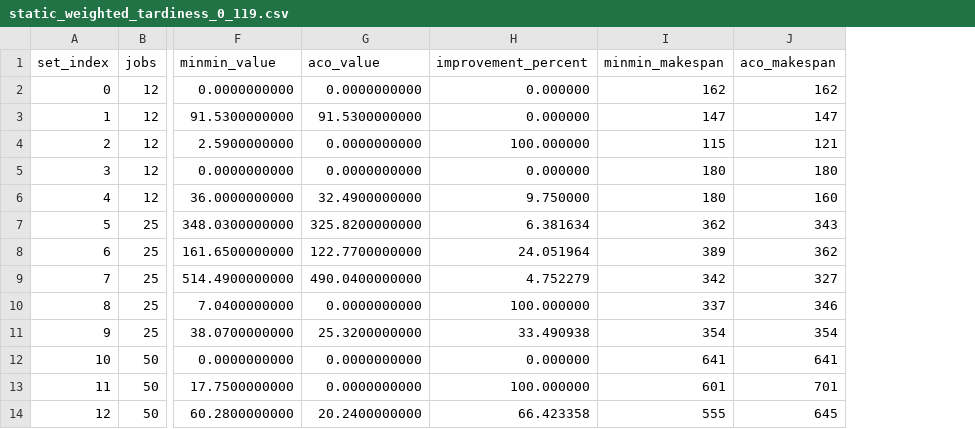
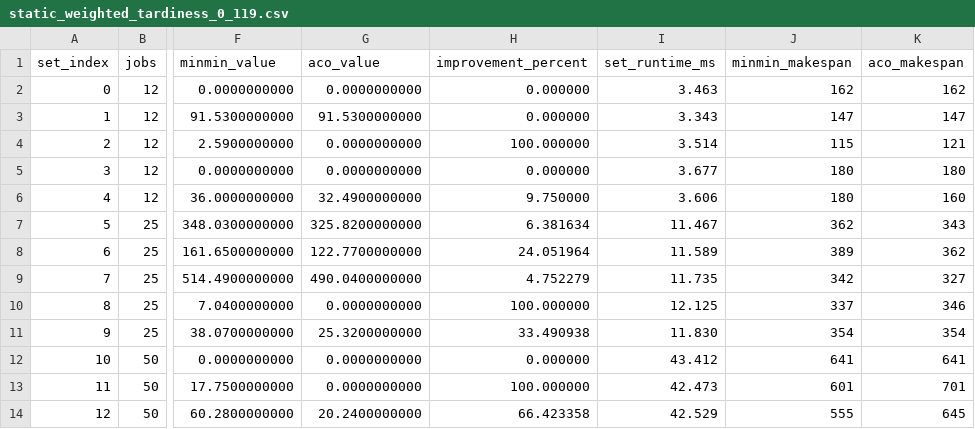
Before and after one commit to KarloKnezevic/Unrelated-Machines-Scheduling-ACO, a CSV file: results/static_weighted_tardiness_0_119.csv, drawn as a sheet; only a part is shown, gaps mark what is left out; the diff names each change by its address in the sheet, - before the commit and + after, or states it on an @@ line.

Commit message:
results

```diff
--- a/results/static_weighted_tardiness_0_119.csv
+++ b/results/static_weighted_tardiness_0_119.csv
+column I (set_runtime_ms), rows 2-14: 3.463 | 3.343 | 3.514 | 3.677 | 3.606 | 11.467 | 11.589 | 11.735 | 12.125 | 11.830 | 43.412 | 42.473 | 42.529
```
Also changed, not shown: results/dynamic_makespan_0_119.csv, results/dynamic_weighted_flow_0_119.csv, 6 other files.
